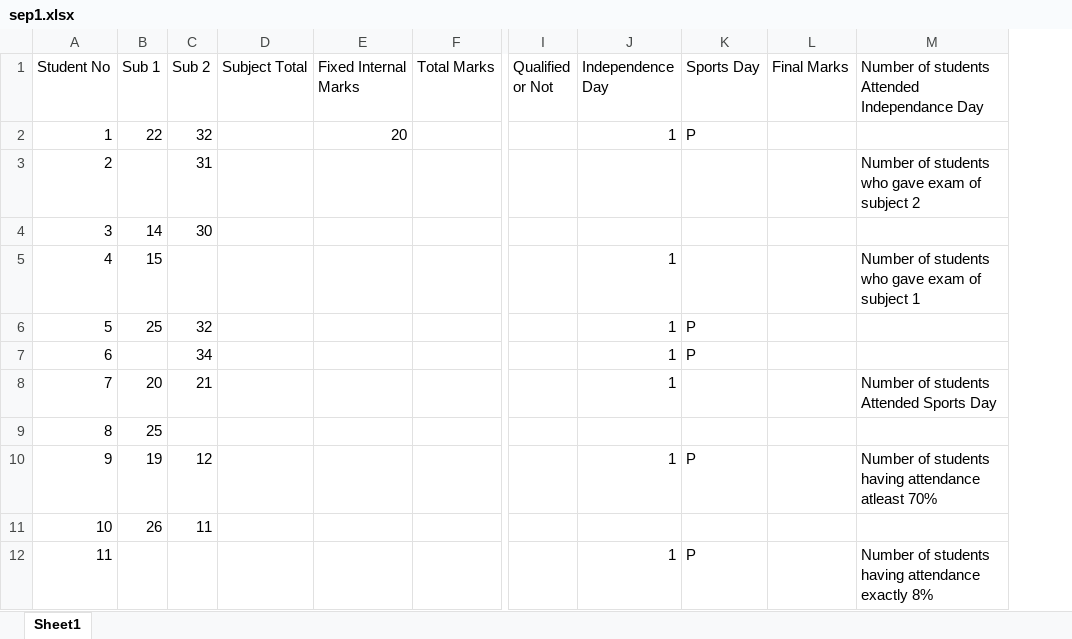
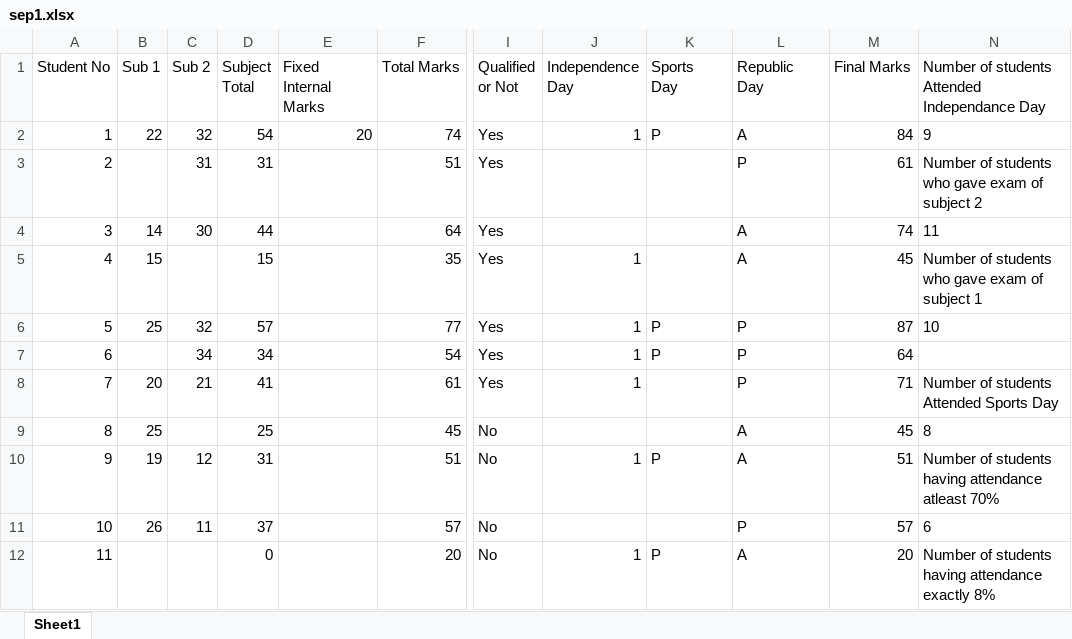
Before and after one commit to alakhpandya/24_DS_CLUB_BATCH1_AHM, an Excel workbook: 01_Advanced Excel/sep1.xlsx, sheet Sheet1, drawn as a sheet; only a part is shown, gaps mark what is left out; values as stored, in another font and other column widths than the file's, no borders; removed rows and columns are numbered as before the commit, all else as after; ↵ is a line break in a cell; the diff covers the shown part only; the diff names each change by its address in the sheet, - before the commit and + after, or states it on an @@ line.

Commit message:
Update sep1.xlsx

```diff
--- a/01_Advanced Excel/sep1.xlsx (sheet Sheet1)
+++ b/01_Advanced Excel/sep1.xlsx (sheet Sheet1)
-column D (Subject Total), empty
+column D (Subject Total), rows 2-12: 54 | 31 | 44 | 15 | 57 | 34 | 41 | 25 | 31 | 37 | 0
-column I (Qualified or Not), empty
+column I (Qualified or Not), rows 2-12: Yes | Yes | Yes | Yes | Yes | Yes | Yes | No | No | No | No
+column L (Republic Day), rows 2-12: A | P | A | A | P | P | P | A | A | P | A
-E1: Fixed Internal Marks
+E1: Fixed ↵ Internal Marks
-J1: Independence Day
+J1: Independence ↵ Day
-K1: Sports Day
+K1: Sports ↵ Day
-F2 (Total Marks): (empty)
+F2 (Total Marks): 74
-M2 (Final Marks): (empty)
+M2 (Final Marks): 84
-N2: (empty)
+N2: 9
-F3 (Total Marks): (empty)
+F3 (Total Marks): 51
-M3 (Final Marks): (empty)
+M3 (Final Marks): 61
-F4 (Total Marks): (empty)
+F4 (Total Marks): 64
-M4 (Final Marks): (empty)
+M4 (Final Marks): 74
-N4: (empty)
+N4: 11
-F5 (Total Marks): (empty)
+F5 (Total Marks): 35
-M5 (Final Marks): (empty)
+M5 (Final Marks): 45
-F6 (Total Marks): (empty)
+F6 (Total Marks): 77
-M6 (Final Marks): (empty)
+M6 (Final Marks): 87
-N6: (empty)
+N6: 10
-F7 (Total Marks): (empty)
+F7 (Total Marks): 54
-M7 (Final Marks): (empty)
+M7 (Final Marks): 64
-F8 (Total Marks): (empty)
+F8 (Total Marks): 61
-M8 (Final Marks): (empty)
+M8 (Final Marks): 71
-F9 (Total Marks): (empty)
+F9 (Total Marks): 45
-M9 (Final Marks): (empty)
+M9 (Final Marks): 45
-N9: (empty)
+N9: 8
-F10 (Total Marks): (empty)
+F10 (Total Marks): 51
-M10 (Final Marks): (empty)
+M10 (Final Marks): 51
-F11 (Total Marks): (empty)
+F11 (Total Marks): 57
-M11 (Final Marks): (empty)
+M11 (Final Marks): 57
-N11: (empty)
+N11: 6
-F12 (Total Marks): (empty)
+F12 (Total Marks): 20
-M12 (Final Marks): (empty)
+M12 (Final Marks): 20
```
Also changed, not shown: 3 added rows, 11 edited cells and row numbers in column A elsewhere in this sheet.
